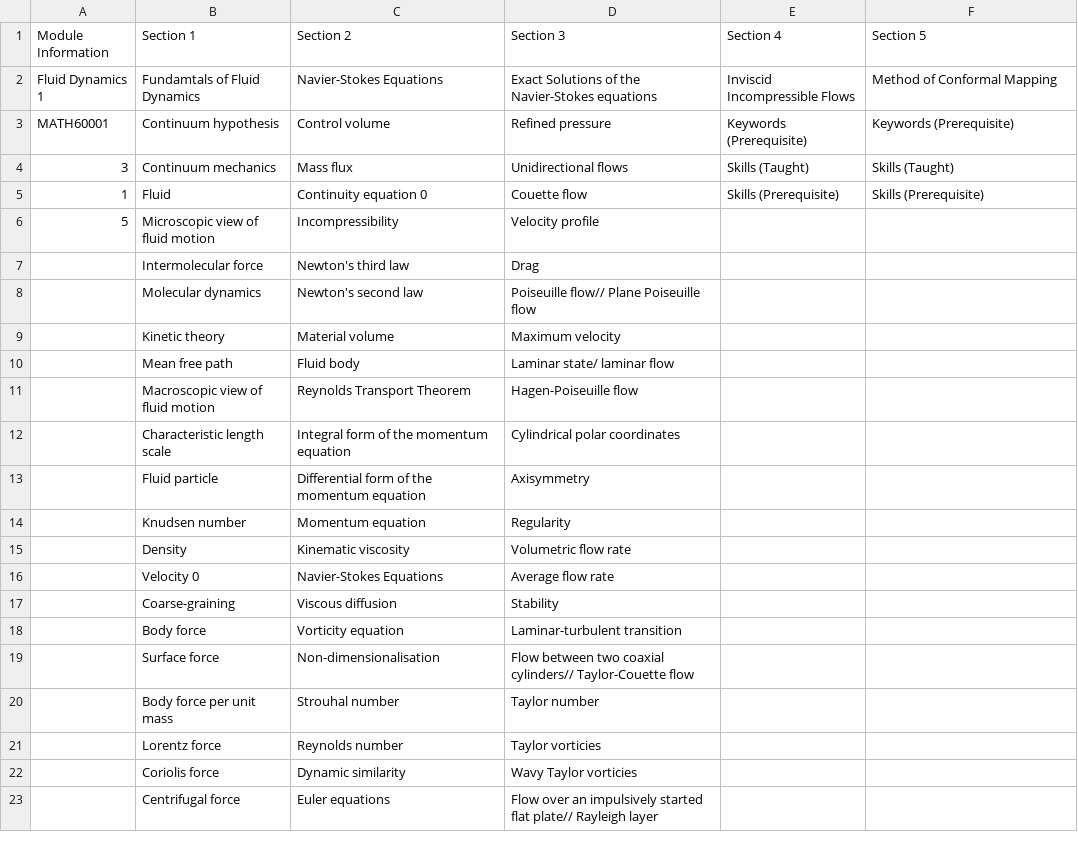
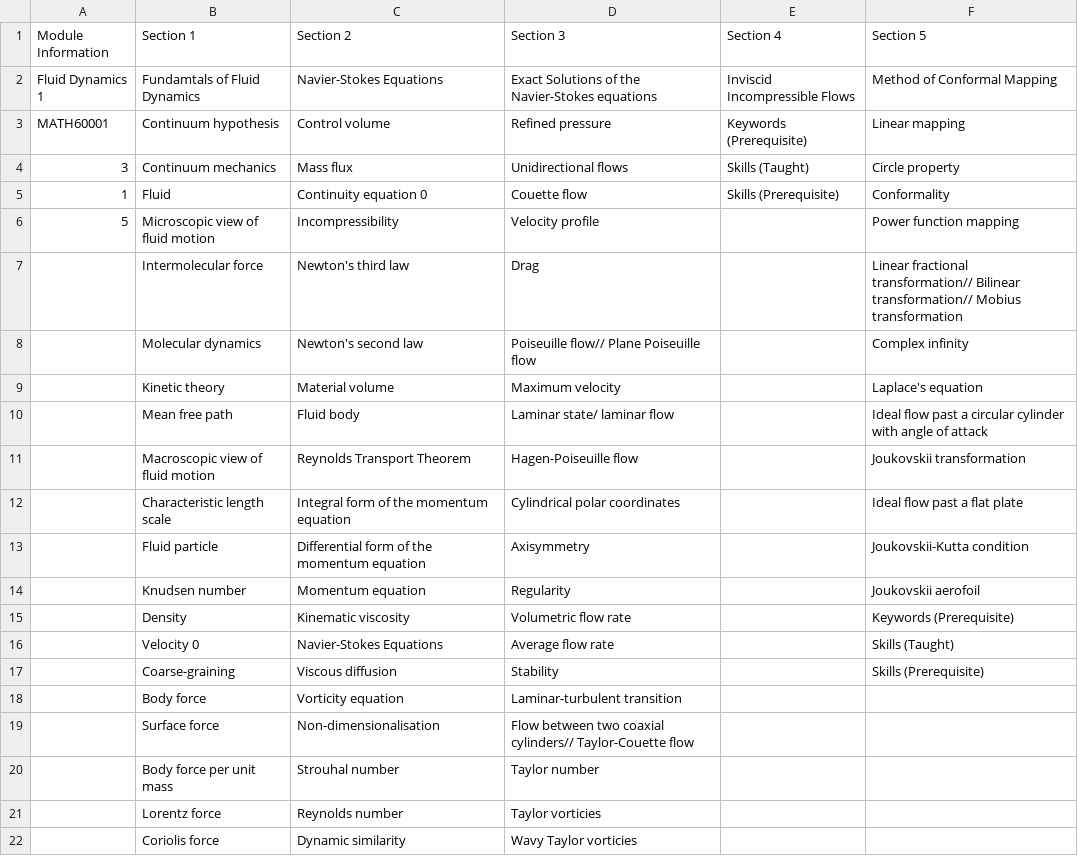
Before and after one commit to NecessarilyNess/ss-curriculum-map, a CSV file: module_csv_files/MATH60001.csv, drawn as a sheet; only a part is shown; the shorter side is filled out with more unchanged rows; the diff covers the shown part only.

Commit message:
add new module files

```diff
--- a/module_csv_files/MATH60001.csv
+++ b/module_csv_files/MATH60001.csv
@@ -2,17 +2,17 @@
 Fluid Dynamics 1,Fundamtals of Fluid Dynamics,Navier-Stokes Equations,Exact Solutions of the Navier-Stokes equations,Inviscid Incompressible Flows,Method of Conformal Mapping
-MATH60001,Continuum hypothesis,Control volume,Refined pressure,Keywords (Prerequisite),Keywords (Prerequisite)
-3,Continuum mechanics,Mass flux,Unidirectional flows,Skills (Taught),Skills (Taught)
-1,Fluid,Continuity equation 0,Couette flow,Skills (Prerequisite),Skills (Prerequisite)
-5,Microscopic view of fluid motion,Incompressibility,Velocity profile,,
-,Intermolecular force,Newton's third law,Drag,,
-,Molecular dynamics,Newton's second law,Poiseuille flow// Plane Poiseuille flow,,
-,Kinetic theory,Material volume,Maximum velocity,,
-,Mean free path,Fluid body,Laminar state/ laminar flow,,
-,Macroscopic view of fluid motion,Reynolds Transport Theorem,Hagen-Poiseuille flow,,
-,Characteristic length scale,Integral form of the momentum equation,Cylindrical polar coordinates,,
-,Fluid particle,Differential form of the momentum equation,Axisymmetry,,
-,Knudsen number,Momentum equation,Regularity,,
-,Density,Kinematic viscosity,Volumetric flow rate,,
-,Velocity 0,Navier-Stokes Equations,Average flow rate,,
-,Coarse-graining,Viscous diffusion,Stability,,
+MATH60001,Continuum hypothesis,Control volume,Refined pressure,Keywords (Prerequisite),Linear mapping
+3,Continuum mechanics,Mass flux,Unidirectional flows,Skills (Taught),Circle property
+1,Fluid,Continuity equation 0,Couette flow,Skills (Prerequisite),Conformality
+5,Microscopic view of fluid motion,Incompressibility,Velocity profile,,Power function mapping
+,Intermolecular force,Newton's third law,Drag,,Linear fractional transformation// Bilinear transformation// Mobius transformation
+,Molecular dynamics,Newton's second law,Poiseuille flow// Plane Poiseuille flow,,Complex infinity
+,Kinetic theory,Material volume,Maximum velocity,,Laplace's equation
+,Mean free path,Fluid body,Laminar state/ laminar flow,,Ideal flow past a circular cylinder with angle of attack
+,Macroscopic view of fluid motion,Reynolds Transport Theorem,Hagen-Poiseuille flow,,Joukovskii transformation
+,Characteristic length scale,Integral form of the momentum equation,Cylindrical polar coordinates,,Ideal flow past a flat plate
+,Fluid particle,Differential form of the momentum equation,Axisymmetry,,Joukovskii-Kutta condition
+,Knudsen number,Momentum equation,Regularity,,Joukovskii aerofoil
+,Density,Kinematic viscosity,Volumetric flow rate,,Keywords (Prerequisite)
+,Velocity 0,Navier-Stokes Equations,Average flow rate,,Skills (Taught)
+,Coarse-graining,Viscous diffusion,Stability,,Skills (Prerequisite)
 ,Body force,Vorticity equation,Laminar-turbulent transition,,
```
Also changed, not shown: 1 added row and 17 edited cells elsewhere in this file, 2 other files.
